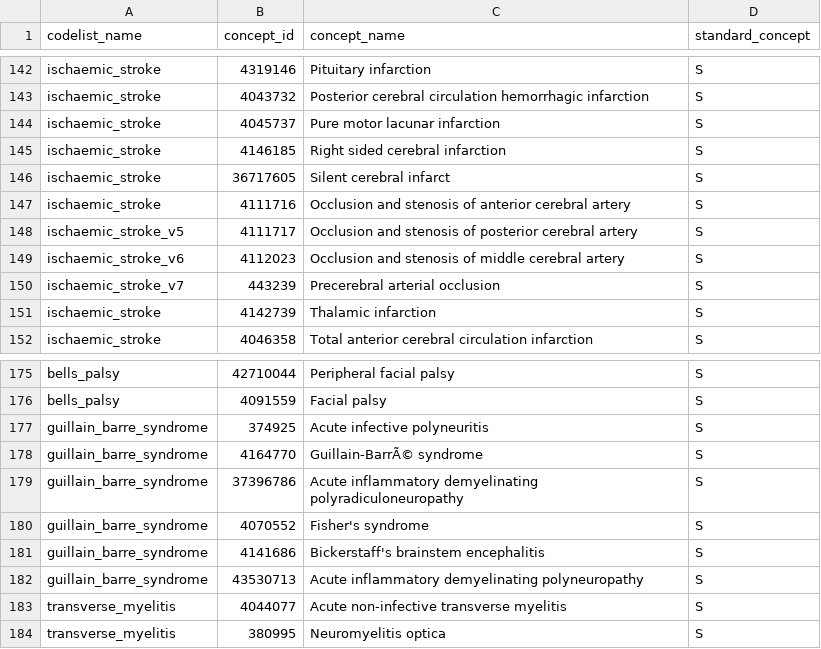
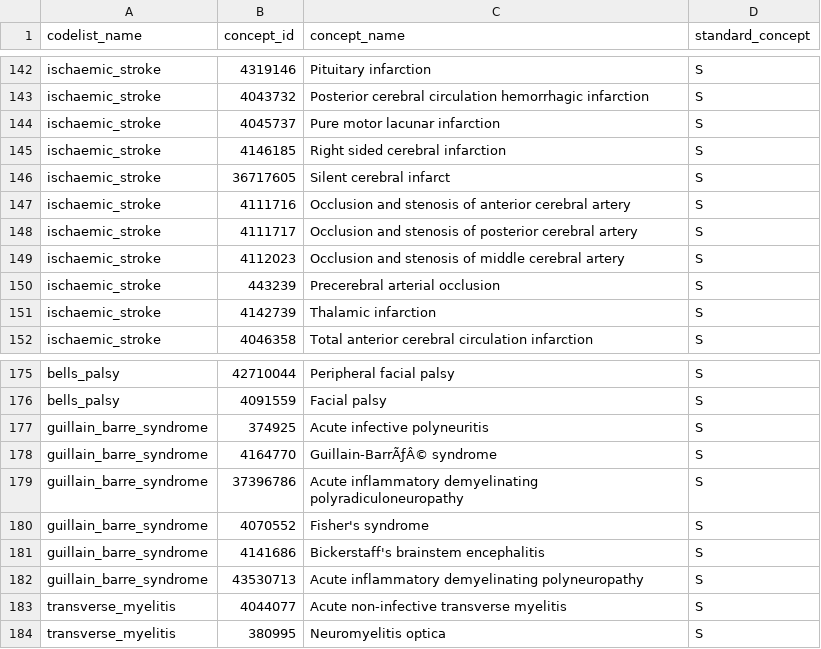
Before and after one commit to oxford-pharmacoepi/COVID19VaccineSafetyDuringPregnancy, a CSV file: Study/Codelists/aesi.csv, drawn as a sheet; only a part is shown, gaps mark what is left out; the diff covers the shown part only.

```diff
--- a/Study/Codelists/aesi.csv
+++ b/Study/Codelists/aesi.csv
@@ -147,5 +147,5 @@ ischaemic_stroke,36717605,Silent cerebral infarct,S
 ischaemic_stroke,4111716,Occlusion and stenosis of anterior cerebral artery,S
-ischaemic_stroke_v5,4111717,Occlusion and stenosis of posterior cerebral artery,S
-ischaemic_stroke_v6,4112023,Occlusion and stenosis of middle cerebral artery,S
-ischaemic_stroke_v7,443239,Precerebral arterial occlusion,S
+ischaemic_stroke,4111717,Occlusion and stenosis of posterior cerebral artery,S
+ischaemic_stroke,4112023,Occlusion and stenosis of middle cerebral artery,S
+ischaemic_stroke,443239,Precerebral arterial occlusion,S
 ischaemic_stroke,4142739,Thalamic infarction,S
@@ -177,3 +177,3 @@ bells_palsy,4091559,Facial palsy,S
 guillain_barre_syndrome,374925,Acute infective polyneuritis,S
-guillain_barre_syndrome,4164770,Guillain-BarrÃ© syndrome,S
+guillain_barre_syndrome,4164770,Guillain-BarrÃƒÂ© syndrome,S
 guillain_barre_syndrome,37396786,Acute inflammatory demyelinating polyradiculoneuropathy,S
```
Also changed, not shown: 5 added rows, 5 removed rows and 18 edited cells elsewhere in this file, Study/Codelists/covariates.csv, 2 other files.
